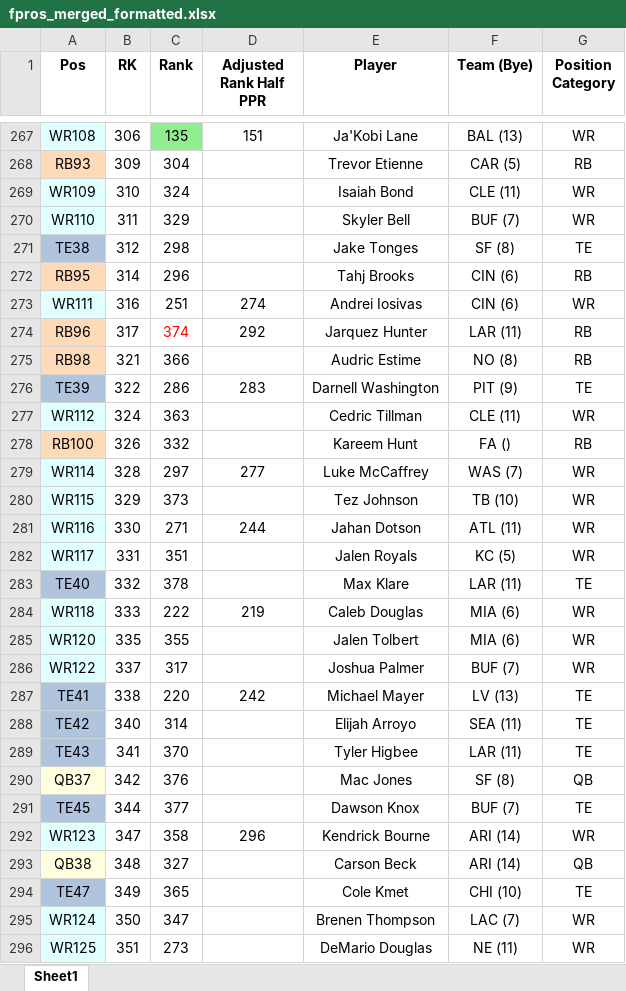
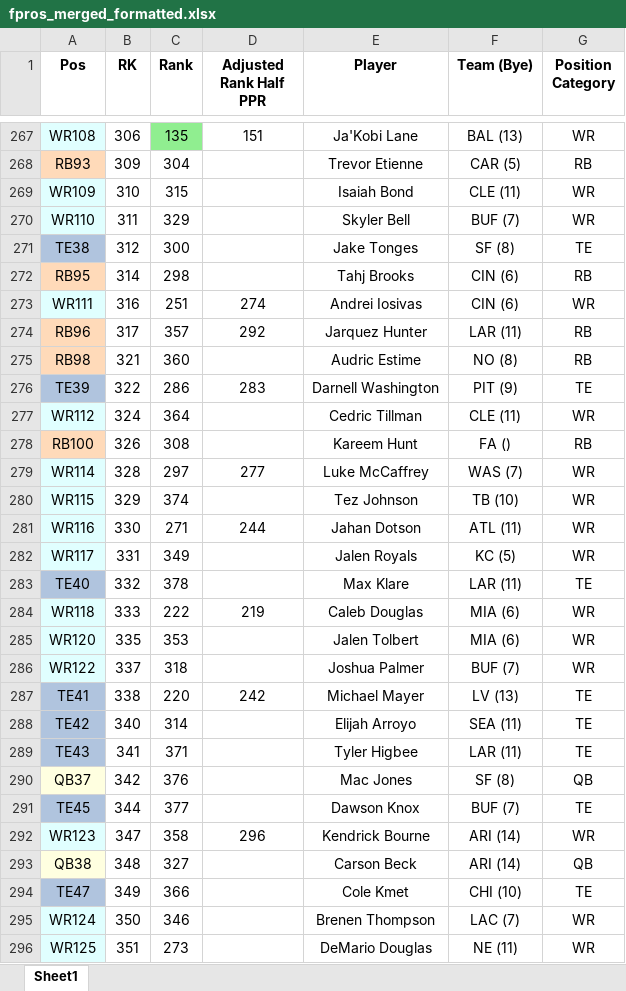
Before and after one commit to dsegundo2/RankingsDiff, an Excel workbook: frontend/public/data/2026/fpros/fpros_merged_formatted.xlsx, sheet Sheet1, drawn as a sheet; only a part is shown, gaps mark what is left out; values as stored, in another font and other column widths than the file's, no borders; the diff covers the shown part only; the diff names each change by its address in the sheet, - before the commit and + after, or states it on an @@ line.

```diff
--- a/frontend/public/data/2026/fpros/fpros_merged_formatted.xlsx (sheet Sheet1)
+++ b/frontend/public/data/2026/fpros/fpros_merged_formatted.xlsx (sheet Sheet1)
-C269 (Rank): 324
+C269 (Rank): 315
-C271 (Rank): 298
+C271 (Rank): 300
-C272 (Rank): 296
+C272 (Rank): 298
-C274 (Rank): 374
+C274 (Rank): 357
-C274 text colour: #FF0000
+C274 text colour: black
-C275 (Rank): 366
+C275 (Rank): 360
-C277 (Rank): 363
+C277 (Rank): 364
-C278 (Rank): 332
+C278 (Rank): 308
-C280 (Rank): 373
+C280 (Rank): 374
-C282 (Rank): 351
+C282 (Rank): 349
-C285 (Rank): 355
+C285 (Rank): 353
-C286 (Rank): 317
+C286 (Rank): 318
-C289 (Rank): 370
+C289 (Rank): 371
-C294 (Rank): 365
+C294 (Rank): 366
-C295 (Rank): 347
+C295 (Rank): 346
```
Also changed, not shown: 29 edited cells elsewhere in this sheet, frontend/public/data/2026/espn/merged_formatted.xlsx, 11 other files.
